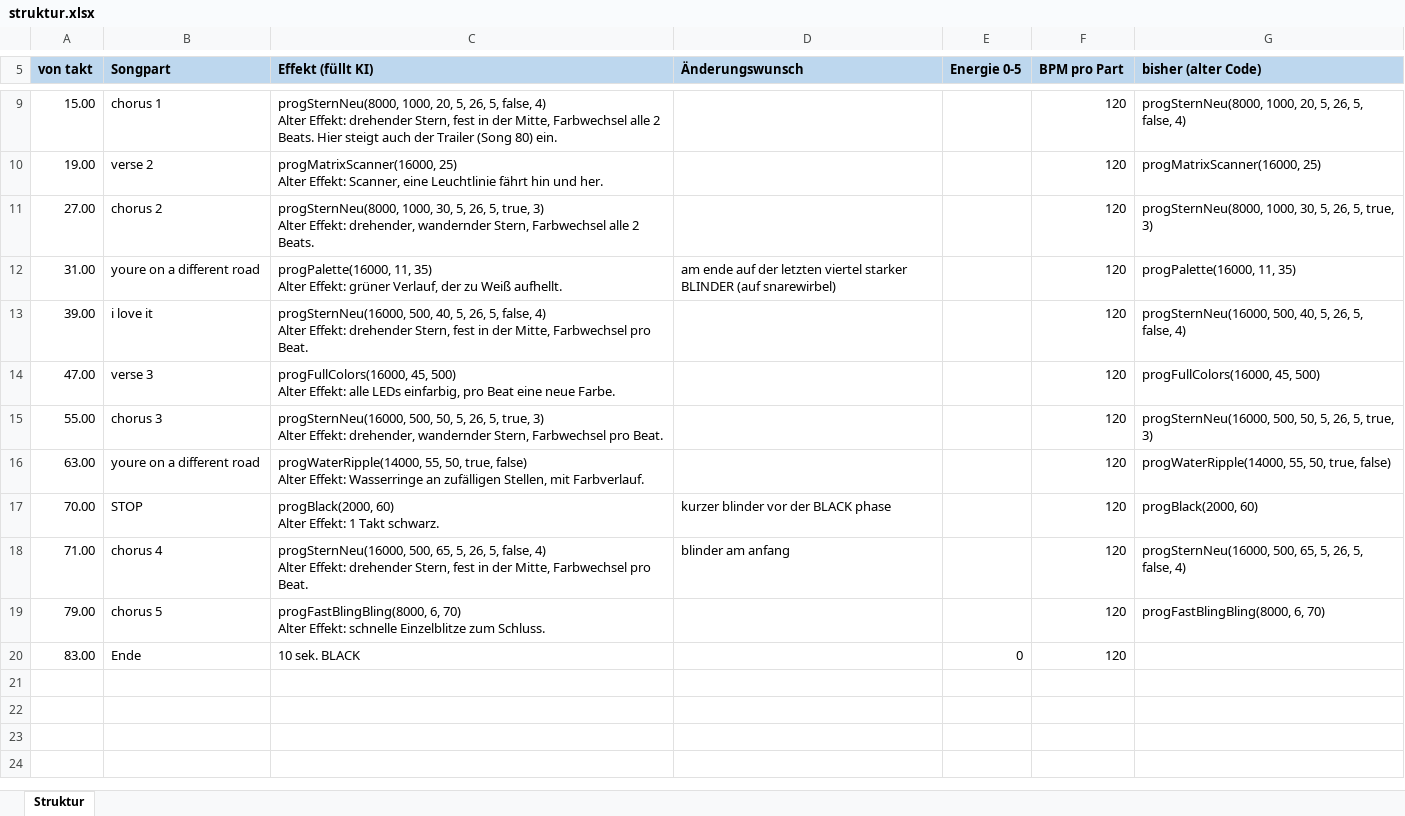
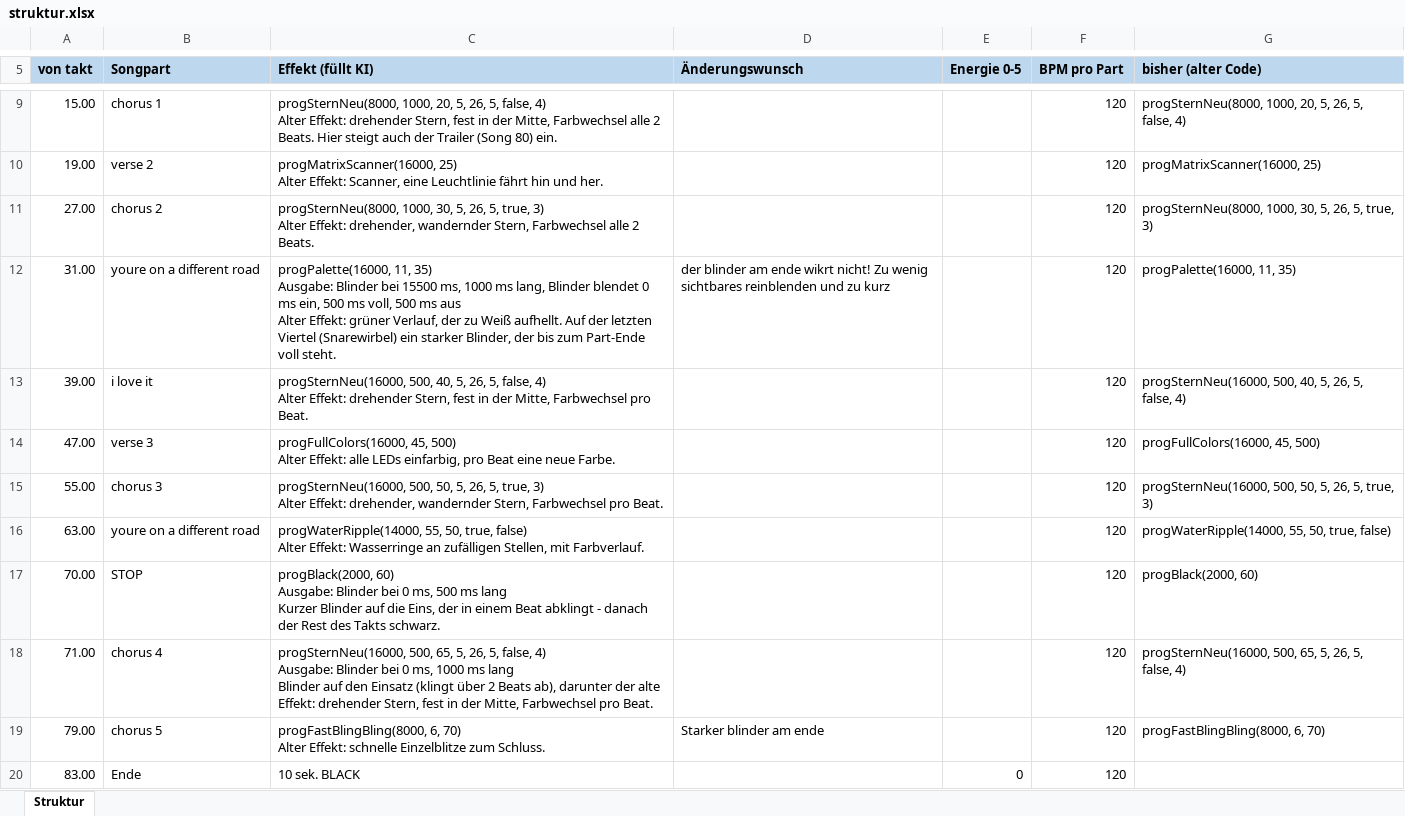
Before and after one commit to just4phil/LED-GIT_on_YULC, an Excel workbook: songs/ILoveIt_v1/quelle/struktur.xlsx, sheet Struktur, drawn as a sheet; only a part is shown, gaps mark what is left out; values as stored, in another font and other column widths than the file's, no borders; ↵ is a line break in a cell; the diff names each change by its address in the sheet, - before the commit and + after, or states it on an @@ line.

```diff
--- a/songs/ILoveIt_v1/quelle/struktur.xlsx (sheet Struktur)
+++ b/songs/ILoveIt_v1/quelle/struktur.xlsx (sheet Struktur)
-C12 (Effekt (füllt KI)): …11, 35) ↵ Alter Effekt: grüner Verlauf, der zu Weiß aufhellt.
+C12 (Effekt (füllt KI)): …11, 35) ↵ Ausgabe: Blinder bei 15500 ms, 1000 ms lang, Blinder blendet 0 ms ein, 500 ms voll, 500 ms aus ↵ Alter Effekt: grüner Verlauf, der zu Weiß aufhellt. Auf der letzten Viertel (Snarewirbel) ein starker Blinder, der bis zum Part-Ende voll steht.
-D12 (Änderungswunsch): am ende auf der letzten viertel starker BLINDER (auf snarewirbel)
+D12 (Änderungswunsch): der blinder am ende wikrt nicht! Zu wenig sichtbares reinblenden und zu kurz
-C17 (Effekt (füllt KI)): progBlack(2000, 60) ↵ Alter Effekt: 1 Takt schwarz.
+C17 (Effekt (füllt KI)): progBlack(2000, 60) ↵ Ausgabe: Blinder bei 0 ms, 500 ms lang ↵ Kurzer Blinder auf die Eins, der in einem Beat abklingt - danach der Rest des Takts schwarz.
-D17 (Änderungswunsch): kurzer blinder vor der BLACK phase
+D17 (Änderungswunsch): (empty)
-C18 (Effekt (füllt KI)): …false, 4) ↵ Alter Effekt: drehender…
+C18 (Effekt (füllt KI)): …false, 4) ↵ Ausgabe: Blinder bei 0 ms, 1000 ms lang ↵ Blinder auf den Einsatz (klingt über 2 Beats ab), darunter der alte Effekt: drehender…
-D18 (Änderungswunsch): blinder am anfang
+D18 (Änderungswunsch): (empty)
-D19 (Änderungswunsch): (empty)
+D19 (Änderungswunsch): Starker blinder am ende
```
Also changed, not shown: 6 other files.
